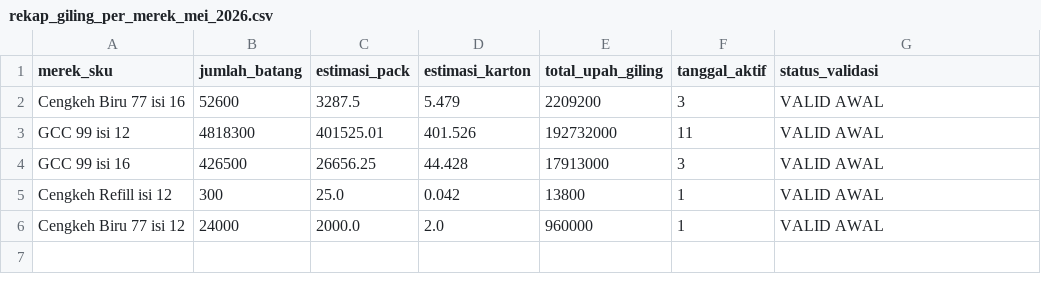
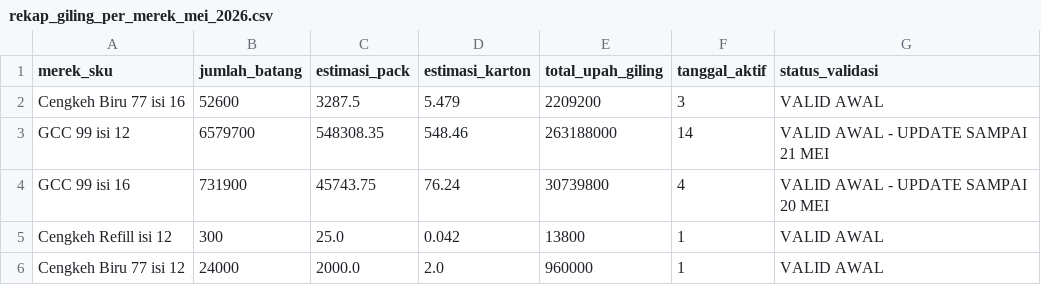
Before and after one commit to cengkehsigaret99-del/BAL-99-Work-Assistant-Cockpit, a CSV file: rekap_giling_per_merek_mei_2026.csv, drawn as a sheet.

Commit message:
Update rekap giling per merek Mei sampai 21 Mei

```diff
--- a/rekap_giling_per_merek_mei_2026.csv
+++ b/rekap_giling_per_merek_mei_2026.csv
@@ -2,4 +2,4 @@
 Cengkeh Biru 77 isi 16,52600,3287.5,5.479,2209200,3,VALID AWAL
-GCC 99 isi 12,4818300,401525.01,401.526,192732000,11,VALID AWAL
-GCC 99 isi 16,426500,26656.25,44.428,17913000,3,VALID AWAL
+GCC 99 isi 12,6579700,548308.35,548.46,263188000,14,VALID AWAL - UPDATE SAMPAI 21 MEI
+GCC 99 isi 16,731900,45743.75,76.24,30739800,4,VALID AWAL - UPDATE SAMPAI 20 MEI
 Cengkeh Refill isi 12,300,25.0,0.042,13800,1,VALID AWAL
```
